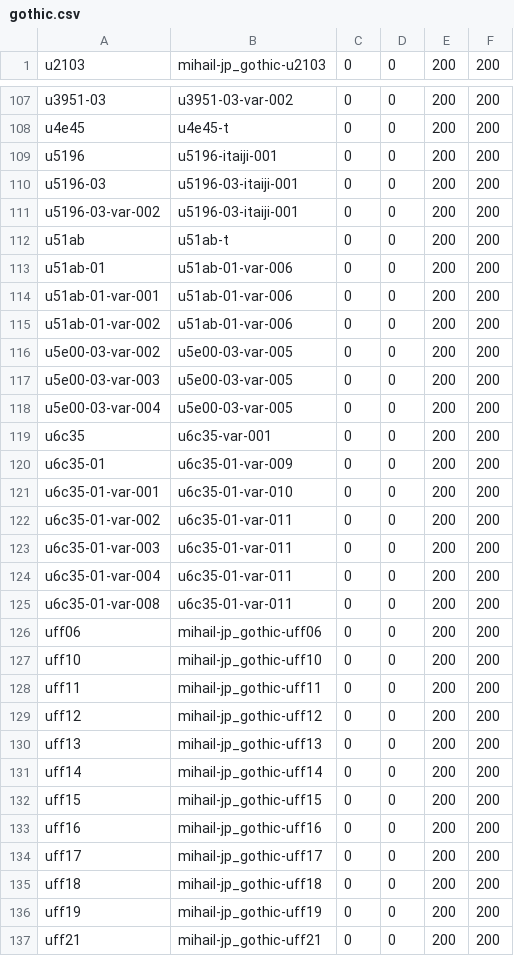
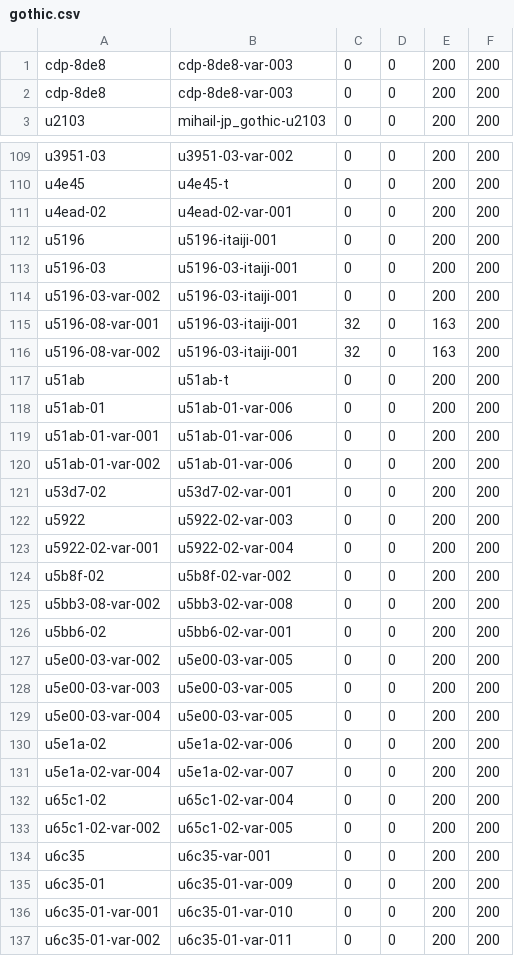
Before and after one commit to MihailJP/minchovariant, a CSV file: gothic.csv, drawn as a sheet; only a part is shown, gaps mark what is left out; the shorter side is filled out with more unchanged rows; the diff covers the shown part only; the diff names each change by its address in the sheet, - before the commit and + after, or states it on an @@ line.

Commit message:
Modify Gothic WAKAMMURI and SANZUI

```diff
--- a/gothic.csv
+++ b/gothic.csv
+row 1: cdp-8de8 | cdp-8de8-var-003 | 0 | 0 | 200 | 200
+row 2: cdp-8de8 | cdp-8de8-var-003 | 0 | 0 | 200 | 200
+row 111: u4ead-02 | u4ead-02-var-001 | 0 | 0 | 200 | 200
+row 115: u5196-08-var-001 | u5196-03-itaiji-001 | 32 | 0 | 163 | 200
+row 116: u5196-08-var-002 | u5196-03-itaiji-001 | 32 | 0 | 163 | 200
+row 121: u53d7-02 | u53d7-02-var-001 | 0 | 0 | 200 | 200
+row 122: u5922 | u5922-02-var-003 | 0 | 0 | 200 | 200
+row 123: u5922-02-var-001 | u5922-02-var-004 | 0 | 0 | 200 | 200
+row 124: u5b8f-02 | u5b8f-02-var-002 | 0 | 0 | 200 | 200
+row 125: u5bb3-08-var-002 | u5bb3-02-var-008 | 0 | 0 | 200 | 200
+row 126: u5bb6-02 | u5bb6-02-var-001 | 0 | 0 | 200 | 200
+row 130: u5e1a-02 | u5e1a-02-var-006 | 0 | 0 | 200 | 200
+row 131: u5e1a-02-var-004 | u5e1a-02-var-007 | 0 | 0 | 200 | 200
+row 132: u65c1-02 | u65c1-02-var-004 | 0 | 0 | 200 | 200
+row 133: u65c1-02-var-002 | u65c1-02-var-005 | 0 | 0 | 200 | 200
```
Also changed, not shown: 6 added rows elsewhere in this file, socho.csv.
